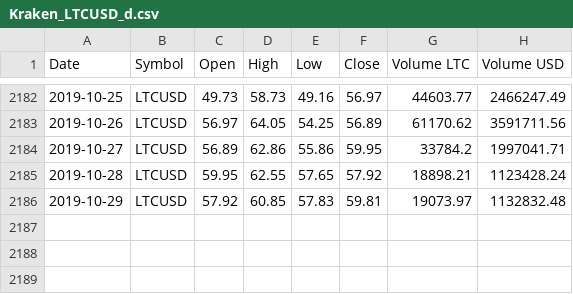
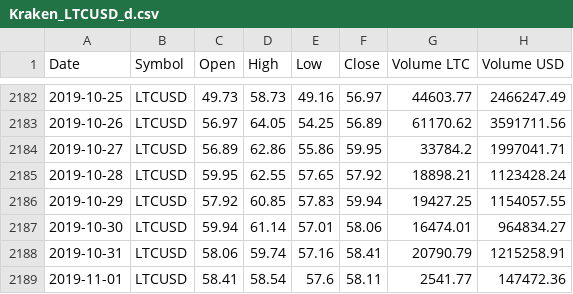
Before and after one commit to cczhGIT/20191029_Block_Series, a CSV file: Kraken_LTCUSD_d.csv, drawn as a sheet; only a part is shown, gaps mark what is left out.

```diff
--- a/Kraken_LTCUSD_d.csv
+++ b/Kraken_LTCUSD_d.csv
@@ -2185,2 +2185,5 @@ Date,Symbol,Open,High,Low,Close,Volume LTC,Volume USD
 2019-10-28,LTCUSD,59.95,62.55,57.65,57.92,18898.21,1123428.24
-2019-10-29,LTCUSD,57.92,60.85,57.83,59.81,19073.97,1132832.48
+2019-10-29,LTCUSD,57.92,60.85,57.83,59.94,19427.25,1154057.55
+2019-10-30,LTCUSD,59.94,61.14,57.01,58.06,16474.01,964834.27
+2019-10-31,LTCUSD,58.06,59.74,57.16,58.41,20790.79,1215258.91
+2019-11-01,LTCUSD,58.41,58.54,57.6,58.11,2541.77,147472.36
```
Also changed, not shown: Kraken_BTCUSD_d.csv.
